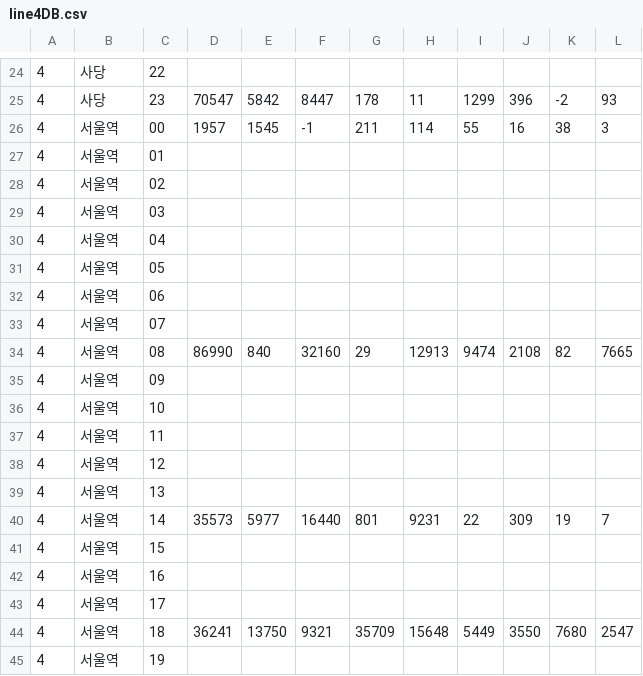
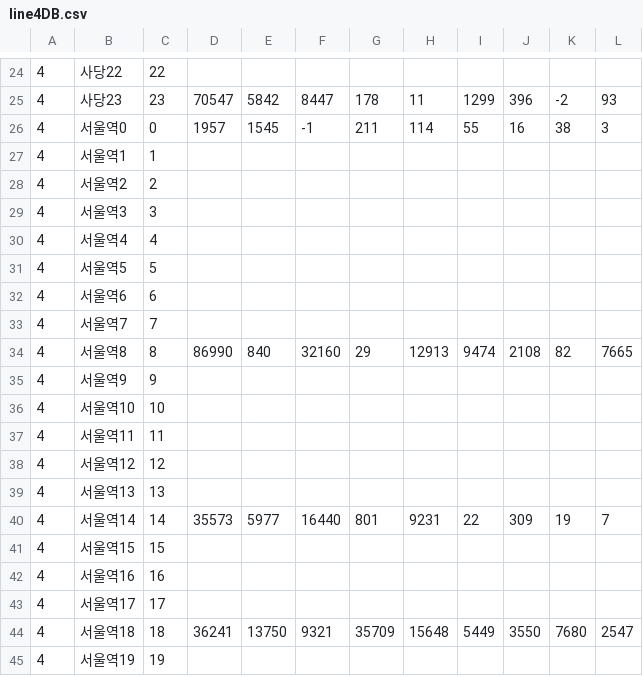
Before and after one commit to NongE/P5.js_Visual_Programming, a CSV file: Final_vp/DB/line4DB.csv, drawn as a sheet; only a part is shown, gaps mark what is left out; the diff covers the shown part only.

```diff
--- a/Final_vp/DB/line4DB.csv
+++ b/Final_vp/DB/line4DB.csv
@@ -24,22 +24,22 @@
-4,사당,22,,,,,,,,,
-4,사당,23,70547,5842,8447,178,11,1299,396,-2,93
-4,서울역,00,1957,1545,-1,211,114,55,16,38,3
-4,서울역,01,,,,,,,,,
-4,서울역,02,,,,,,,,,
-4,서울역,03,,,,,,,,,
-4,서울역,04,,,,,,,,,
-4,서울역,05,,,,,,,,,
-4,서울역,06,,,,,,,,,
-4,서울역,07,,,,,,,,,
-4,서울역,08,86990,840,32160,29,12913,9474,2108,82,7665
-4,서울역,09,,,,,,,,,
-4,서울역,10,,,,,,,,,
-4,서울역,11,,,,,,,,,
-4,서울역,12,,,,,,,,,
-4,서울역,13,,,,,,,,,
-4,서울역,14,35573,5977,16440,801,9231,22,309,19,7
-4,서울역,15,,,,,,,,,
-4,서울역,16,,,,,,,,,
-4,서울역,17,,,,,,,,,
-4,서울역,18,36241,13750,9321,35709,15648,5449,3550,7680,2547
-4,서울역,19,,,,,,,,,
+4,사당22,22,,,,,,,,,
+4,사당23,23,70547,5842,8447,178,11,1299,396,-2,93
+4,서울역0,0,1957,1545,-1,211,114,55,16,38,3
+4,서울역1,1,,,,,,,,,
+4,서울역2,2,,,,,,,,,
+4,서울역3,3,,,,,,,,,
+4,서울역4,4,,,,,,,,,
+4,서울역5,5,,,,,,,,,
+4,서울역6,6,,,,,,,,,
+4,서울역7,7,,,,,,,,,
+4,서울역8,8,86990,840,32160,29,12913,9474,2108,82,7665
+4,서울역9,9,,,,,,,,,
+4,서울역10,10,,,,,,,,,
+4,서울역11,11,,,,,,,,,
+4,서울역12,12,,,,,,,,,
+4,서울역13,13,,,,,,,,,
+4,서울역14,14,35573,5977,16440,801,9231,22,309,19,7
+4,서울역15,15,,,,,,,,,
+4,서울역16,16,,,,,,,,,
+4,서울역17,17,,,,,,,,,
+4,서울역18,18,36241,13750,9321,35709,15648,5449,3550,7680,2547
+4,서울역19,19,,,,,,,,,
```
Also changed, not shown: 138 edited cells elsewhere in this file, Final_vp/DB/line7DB.csv, 1 other file.
